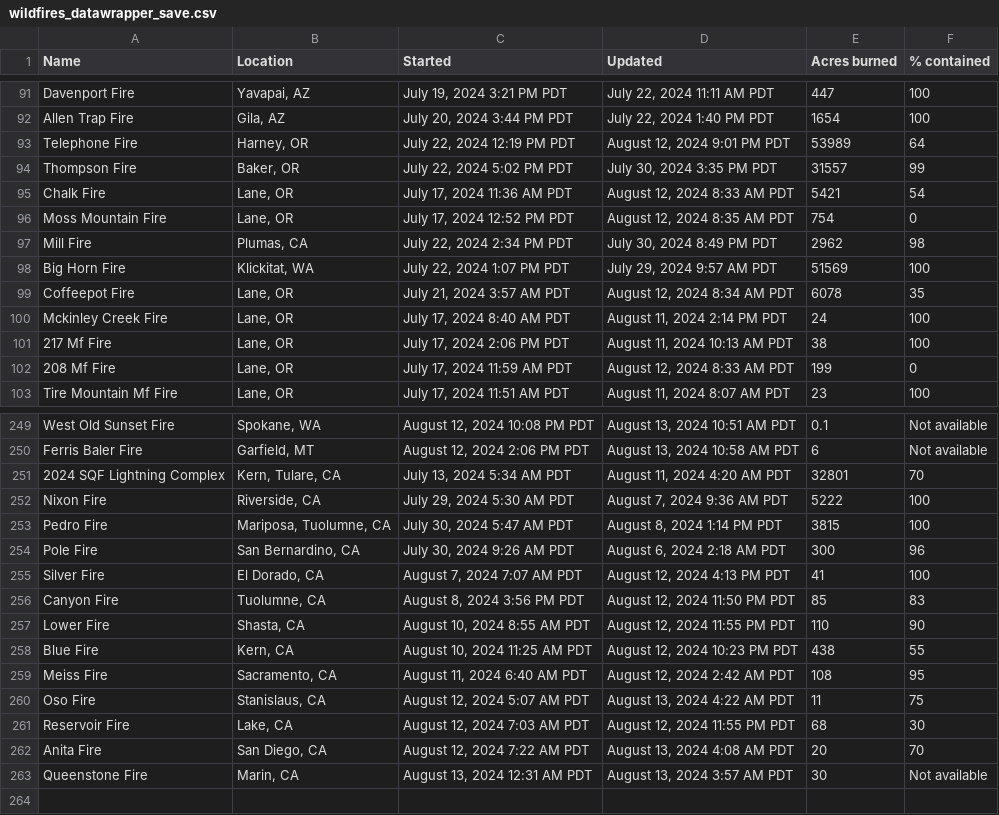
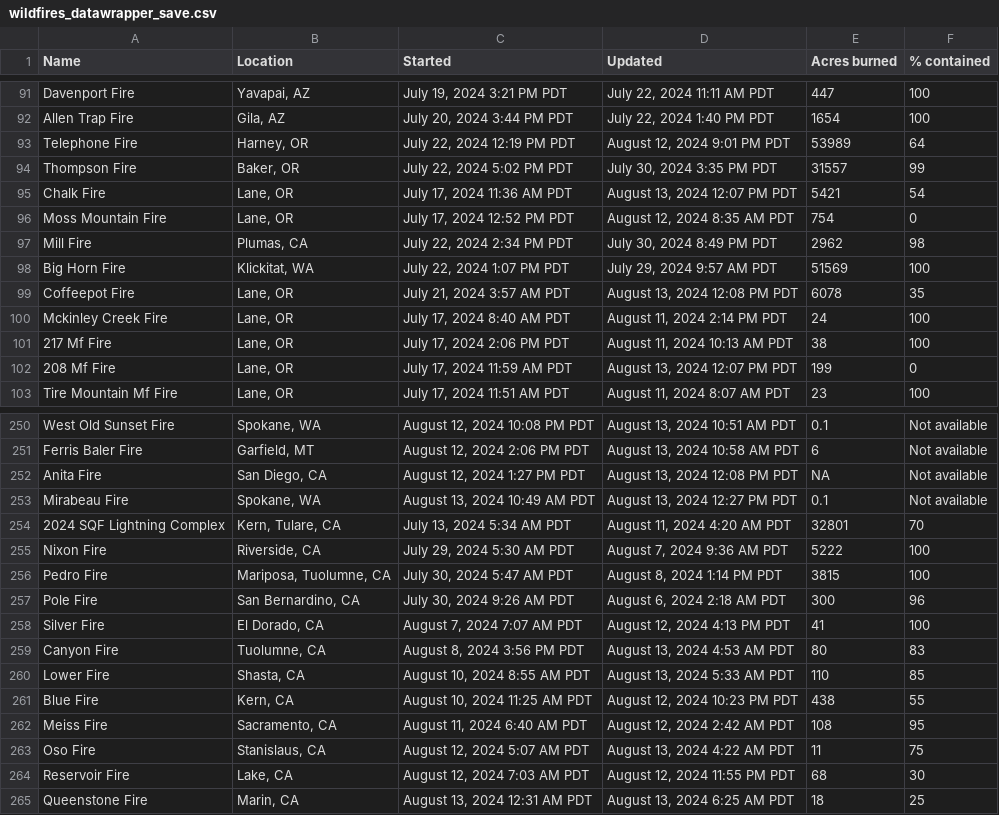
Before and after one commit to cbs-news-data/wildfire_watch, a CSV file: data/wildfires_datawrapper_save.csv, drawn as a sheet; only a part is shown, gaps mark what is left out; the diff covers the shown part only.

Commit message:
Wildfires data updated!

```diff
--- a/data/wildfires_datawrapper_save.csv
+++ b/data/wildfires_datawrapper_save.csv
@@ -94,3 +94,3 @@ Telephone Fire,"Harney, OR","July 22, 2024 12:19 PM PDT","August 12, 2024 9:01 P
 Thompson Fire,"Baker, OR","July 22, 2024 5:02 PM PDT","July 30, 2024 3:35 PM PDT",31557,99
-Chalk Fire,"Lane, OR","July 17, 2024 11:36 AM PDT","August 12, 2024 8:33 AM PDT",5421,54
+Chalk Fire,"Lane, OR","July 17, 2024 11:36 AM PDT","August 13, 2024 12:07 PM PDT",5421,54
 Moss Mountain Fire,"Lane, OR","July 17, 2024 12:52 PM PDT","August 12, 2024 8:35 AM PDT",754,0
@@ -98,6 +98,6 @@ Mill Fire,"Plumas, CA","July 22, 2024 2:34 PM PDT","July 30, 2024 8:49 PM PDT",2
 Big Horn Fire,"Klickitat, WA","July 22, 2024 1:07 PM PDT","July 29, 2024 9:57 AM PDT",51569,100
-Coffeepot Fire,"Lane, OR","July 21, 2024 3:57 AM PDT","August 12, 2024 8:34 AM PDT",6078,35
+Coffeepot Fire,"Lane, OR","July 21, 2024 3:57 AM PDT","August 13, 2024 12:08 PM PDT",6078,35
 Mckinley Creek Fire,"Lane, OR","July 17, 2024 8:40 AM PDT","August 11, 2024 2:14 PM PDT",24,100
 217 Mf Fire,"Lane, OR","July 17, 2024 2:06 PM PDT","August 11, 2024 10:13 AM PDT",38,100
-208 Mf Fire,"Lane, OR","July 17, 2024 11:59 AM PDT","August 12, 2024 8:33 AM PDT",199,0
+208 Mf Fire,"Lane, OR","July 17, 2024 11:59 AM PDT","August 13, 2024 12:07 PM PDT",199,0
 Tire Mountain Mf Fire,"Lane, OR","July 17, 2024 11:51 AM PDT","August 11, 2024 8:07 AM PDT",23,100
@@ -250,2 +251,4 @@ West Old Sunset Fire,"Spokane, WA","August 12, 2024 10:08 PM PDT","August 13, 20
 Ferris Baler Fire,"Garfield, MT","August 12, 2024 2:06 PM PDT","August 13, 2024 10:58 AM PDT",6,Not available
+Anita Fire,"San Diego, CA","August 12, 2024 1:27 PM PDT","August 13, 2024 12:08 PM PDT",NA,Not available
+Mirabeau Fire,"Spokane, WA","August 13, 2024 10:49 AM PDT","August 13, 2024 12:27 PM PDT",0.1,Not available
 2024 SQF Lightning Complex,"Kern, Tulare, CA","July 13, 2024 5:34 AM PDT","August 11, 2024 4:20 AM PDT",32801,70
@@ -255,4 +258,4 @@ Pole Fire,"San Bernardino, CA","July 30, 2024 9:26 AM PDT","August 6, 2024 2:18
 Silver Fire,"El Dorado, CA","August 7, 2024 7:07 AM PDT","August 12, 2024 4:13 PM PDT",41,100
-Canyon Fire,"Tuolumne, CA","August 8, 2024 3:56 PM PDT","August 12, 2024 11:50 PM PDT",85,83
-Lower Fire,"Shasta, CA","August 10, 2024 8:55 AM PDT","August 12, 2024 11:55 PM PDT",110,90
+Canyon Fire,"Tuolumne, CA","August 8, 2024 3:56 PM PDT","August 13, 2024 4:53 AM PDT",80,83
+Lower Fire,"Shasta, CA","August 10, 2024 8:55 AM PDT","August 13, 2024 5:33 AM PDT",110,85
 Blue Fire,"Kern, CA","August 10, 2024 11:25 AM PDT","August 12, 2024 10:23 PM PDT",438,55
@@ -261,3 +264,2 @@ Oso Fire,"Stanislaus, CA","August 12, 2024 5:07 AM PDT","August 13, 2024 4:22 AM
 Reservoir Fire,"Lake, CA","August 12, 2024 7:03 AM PDT","August 12, 2024 11:55 PM PDT",68,30
-Anita Fire,"San Diego, CA","August 12, 2024 7:22 AM PDT","August 13, 2024 4:08 AM PDT",20,70
-Queenstone Fire,"Marin, CA","August 13, 2024 12:31 AM PDT","August 13, 2024 3:57 AM PDT",30,Not available
+Queenstone Fire,"Marin, CA","August 13, 2024 12:31 AM PDT","August 13, 2024 6:25 AM PDT",18,25
```
Also changed, not shown: 1 added row and 10 edited cells elsewhere in this file, data/wildfires_save.csv, 4 other files.
